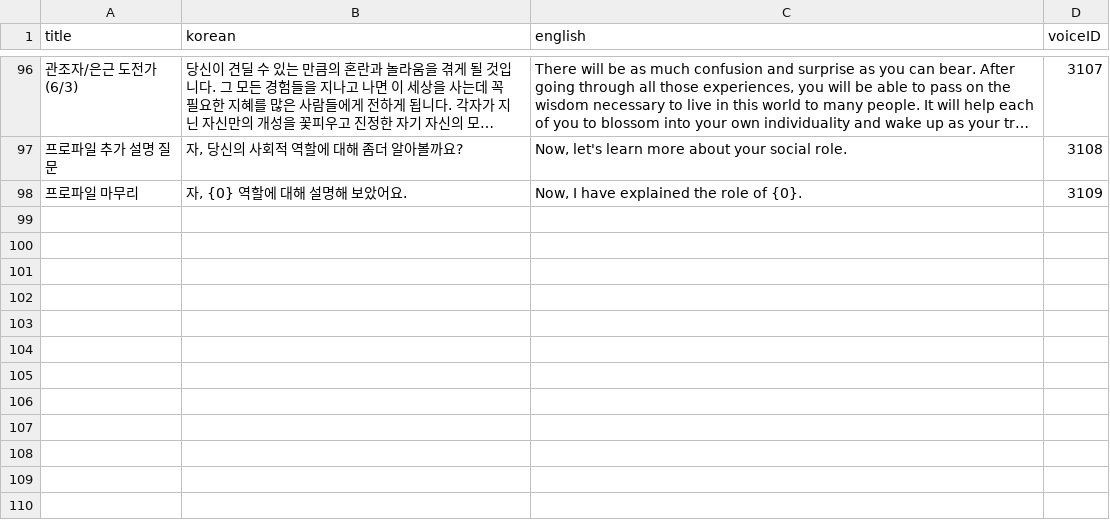
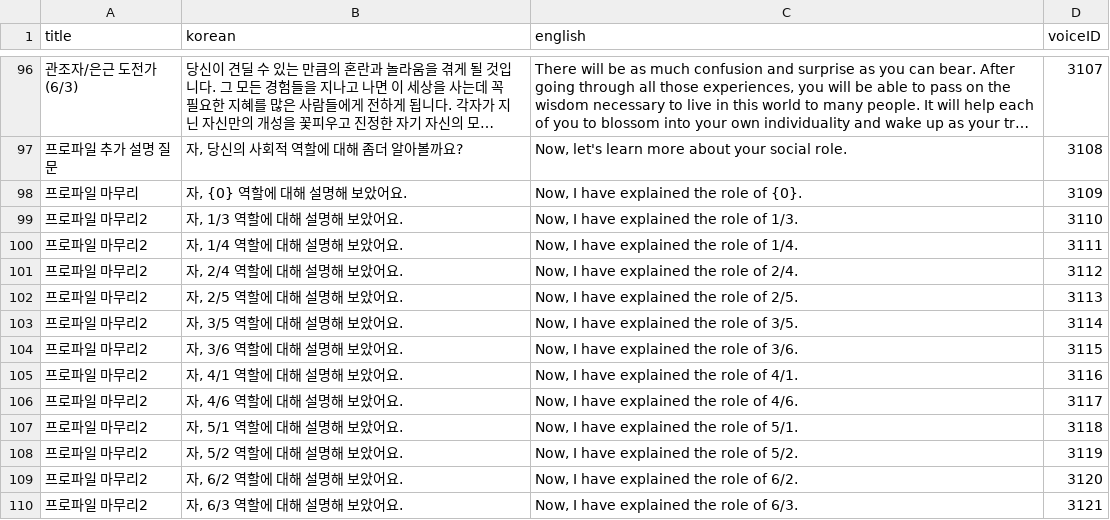
Before and after one commit to songhee-lee/i-manual, a CSV file: rasa_test/rasa_bot/data/profile_description.csv, drawn as a sheet; only a part is shown, gaps mark what is left out; long unchanged cells end in …; the diff names each change by its address in the sheet, - before the commit and + after, or states it on an @@ line.

Commit message:
test for qa integration

```diff
--- a/rasa_test/rasa_bot/data/profile_description.csv
+++ b/rasa_test/rasa_bot/data/profile_description.csv
+row 99: 프로파일 마무리2 | 자, 1/3 역할에 대해 설명해 보았어요. | Now, I have explained the role of 1/3. | 3110
+row 100: 프로파일 마무리2 | 자, 1/4 역할에 대해 설명해 보았어요. | Now, I have explained the role of 1/4. | 3111
+row 101: 프로파일 마무리2 | 자, 2/4 역할에 대해 설명해 보았어요. | Now, I have explained the role of 2/4. | 3112
+row 102: 프로파일 마무리2 | 자, 2/5 역할에 대해 설명해 보았어요. | Now, I have explained the role of 2/5. | 3113
+row 103: 프로파일 마무리2 | 자, 3/5 역할에 대해 설명해 보았어요. | Now, I have explained the role of 3/5. | 3114
+row 104: 프로파일 마무리2 | 자, 3/6 역할에 대해 설명해 보았어요. | Now, I have explained the role of 3/6. | 3115
+row 105: 프로파일 마무리2 | 자, 4/1 역할에 대해 설명해 보았어요. | Now, I have explained the role of 4/1. | 3116
+row 106: 프로파일 마무리2 | 자, 4/6 역할에 대해 설명해 보았어요. | Now, I have explained the role of 4/6. | 3117
+row 107: 프로파일 마무리2 | 자, 5/1 역할에 대해 설명해 보았어요. | Now, I have explained the role of 5/1. | 3118
+row 108: 프로파일 마무리2 | 자, 5/2 역할에 대해 설명해 보았어요. | Now, I have explained the role of 5/2. | 3119
+row 109: 프로파일 마무리2 | 자, 6/2 역할에 대해 설명해 보았어요. | Now, I have explained the role of 6/2. | 3120
+row 110: 프로파일 마무리2 | 자, 6/3 역할에 대해 설명해 보았어요. | Now, I have explained the role of 6/3. | 3121
```
Also changed, not shown: 2 other files.
